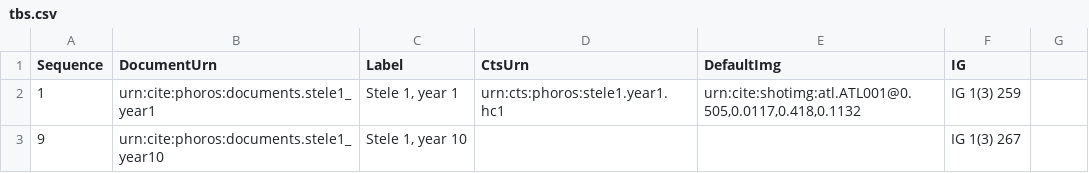
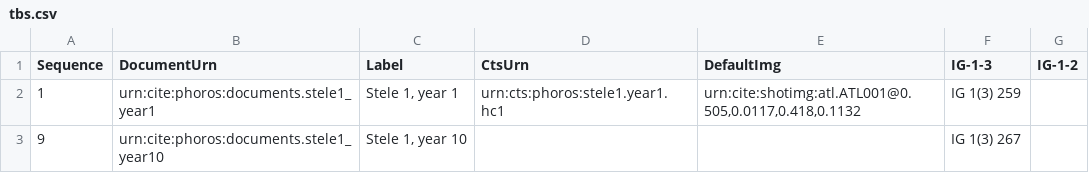
Before and after one commit to phoros/phoros, a CSV file: collections/tbs.csv, drawn as a sheet; only a part is shown; the diff names each change by its address in the sheet, - before the commit and + after, or states it on an @@ line.

Commit message:
Update tbs.csv

```diff
--- a/collections/tbs.csv
+++ b/collections/tbs.csv
-F1: IG
+F1: IG-1-3
-G1: (empty)
+G1: IG-1-2
```
